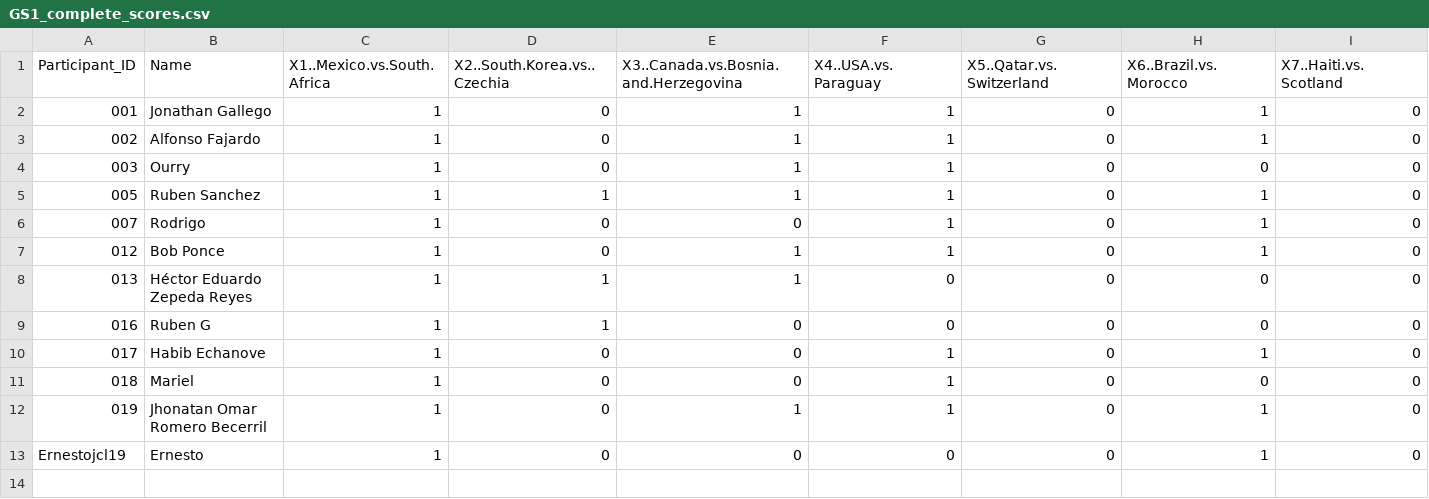
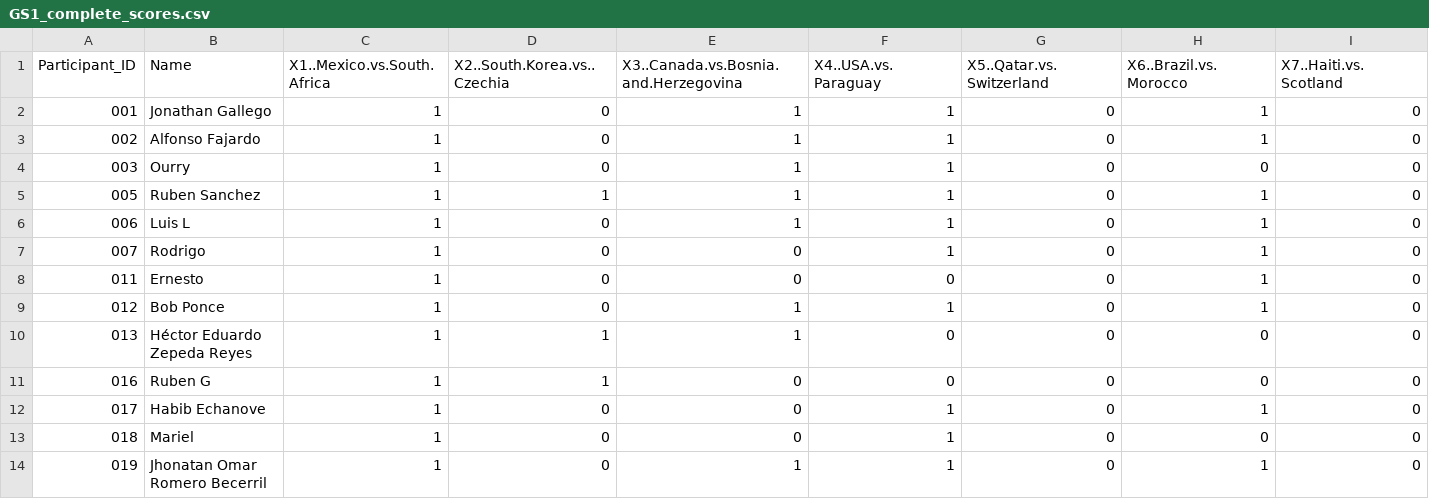
Before and after one commit to alffajardo/worldcup_2026, a CSV file: GS1_complete_scores.csv, drawn as a sheet; only a part is shown; removed rows and columns are numbered as before the commit, all else as after; rows hold the shown columns only; the diff names each change by its address in the sheet, - before the commit and + after, or states it on an @@ line.

```diff
--- a/GS1_complete_scores.csv
+++ b/GS1_complete_scores.csv
+row 6: 006 | Luis L | 1 | 0 | 1 | 1 | 0 | 1 | 0
+row 8: 011 | Ernesto | 1 | 0 | 0 | 0 | 0 | 1 | 0
-row 13: Ernestojcl19 | Ernesto | 1 | 0 | 0 | 0 | 0 | 1 | 0
```
Also changed, not shown: GS1_picks.csv, Overall_scores.csv, 11 other files.
